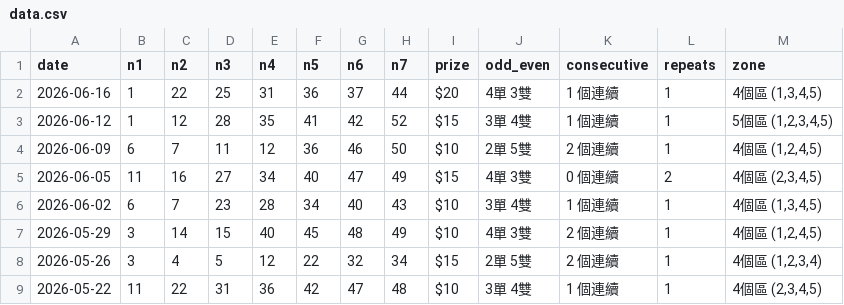
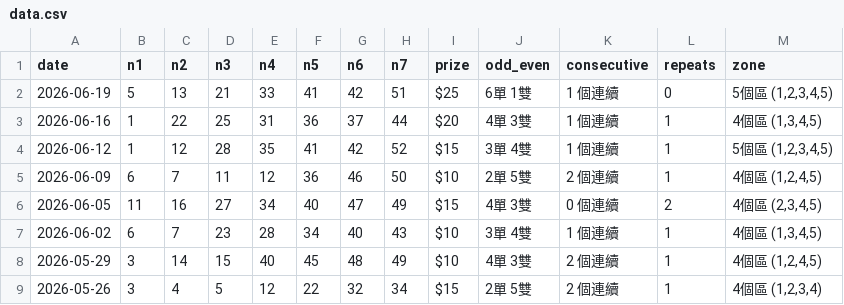
Before and after one commit to ycmycmkaka/lottomax-stats, a CSV file: data.csv, drawn as a sheet; only a part is shown; the shorter side is filled out with more unchanged rows; the diff names each change by its address in the sheet, - before the commit and + after, or states it on an @@ line.

Commit message:
Auto-fetch: Latest Lotto Max results

```diff
--- a/data.csv
+++ b/data.csv
+row 2: 2026-06-19 | 5 | 13 | 21 | 33 | 41 | 42 | 51 | $25 | 6單 1雙 | 1 個連續 | 0 | 5個區 (1,2,3,4,5)
```
